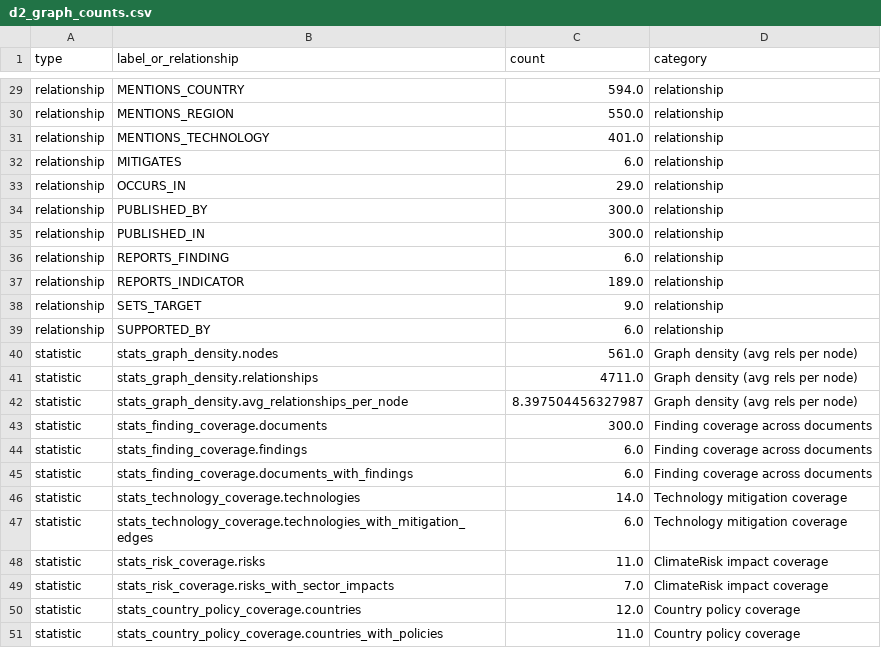
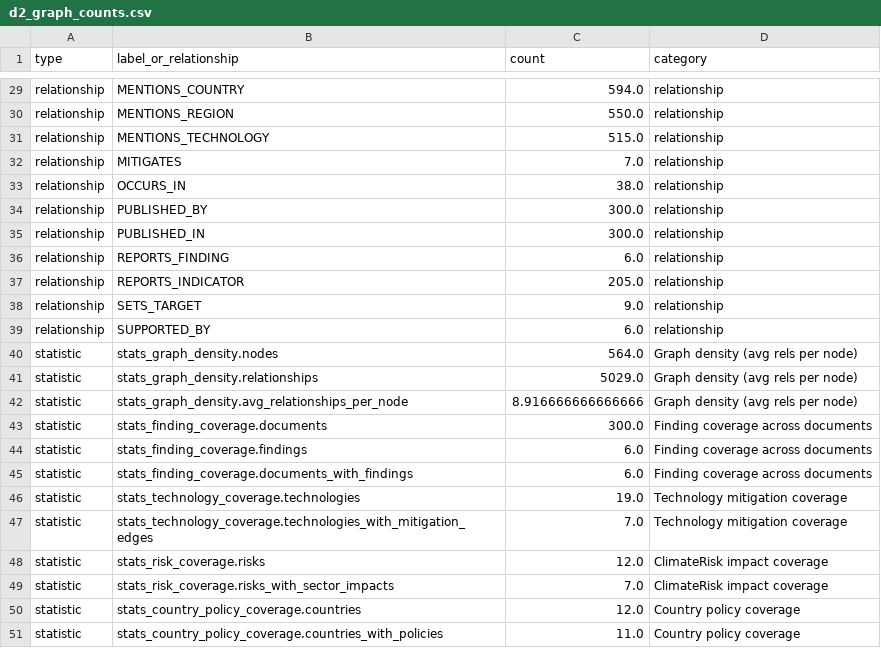
Before and after one commit to Aya15155/climate_evidence_graphrag_agent, a CSV file: reports/tables/d2_graph_counts.csv, drawn as a sheet; only a part is shown, gaps mark what is left out; the diff covers the shown part only.

```diff
--- a/reports/tables/d2_graph_counts.csv
+++ b/reports/tables/d2_graph_counts.csv
@@ -30,5 +30,5 @@ relationship,MENTIONS_COUNTRY,594.0,relationship
 relationship,MENTIONS_REGION,550.0,relationship
-relationship,MENTIONS_TECHNOLOGY,401.0,relationship
-relationship,MITIGATES,6.0,relationship
-relationship,OCCURS_IN,29.0,relationship
+relationship,MENTIONS_TECHNOLOGY,515.0,relationship
+relationship,MITIGATES,7.0,relationship
+relationship,OCCURS_IN,38.0,relationship
 relationship,PUBLISHED_BY,300.0,relationship
@@ -36,8 +36,8 @@ relationship,PUBLISHED_IN,300.0,relationship
 relationship,REPORTS_FINDING,6.0,relationship
-relationship,REPORTS_INDICATOR,189.0,relationship
+relationship,REPORTS_INDICATOR,205.0,relationship
 relationship,SETS_TARGET,9.0,relationship
 relationship,SUPPORTED_BY,6.0,relationship
-statistic,stats_graph_density.nodes,561.0,Graph density (avg rels per node)
-statistic,stats_graph_density.relationships,4711.0,Graph density (avg rels per node)
-statistic,stats_graph_density.avg_relationships_per_node,8.397504456327987,Graph density (avg rels per node)
+statistic,stats_graph_density.nodes,564.0,Graph density (avg rels per node)
+statistic,stats_graph_density.relationships,5029.0,Graph density (avg rels per node)
+statistic,stats_graph_density.avg_relationships_per_node,8.916666666666666,Graph density (avg rels per node)
 statistic,stats_finding_coverage.documents,300.0,Finding coverage across documents
@@ -45,5 +45,5 @@ statistic,stats_finding_coverage.findings,6.0,Finding coverage across documents
 statistic,stats_finding_coverage.documents_with_findings,6.0,Finding coverage across documents
-statistic,stats_technology_coverage.technologies,14.0,Technology mitigation coverage
-statistic,stats_technology_coverage.technologies_with_mitigation_edges,6.0,Technology mitigation coverage
-statistic,stats_risk_coverage.risks,11.0,ClimateRisk impact coverage
+statistic,stats_technology_coverage.technologies,19.0,Technology mitigation coverage
+statistic,stats_technology_coverage.technologies_with_mitigation_edges,7.0,Technology mitigation coverage
+statistic,stats_risk_coverage.risks,12.0,ClimateRisk impact coverage
 statistic,stats_risk_coverage.risks_with_sector_impacts,7.0,ClimateRisk impact coverage
```
Also changed, not shown: 16 edited cells elsewhere in this file, 1 other file.
